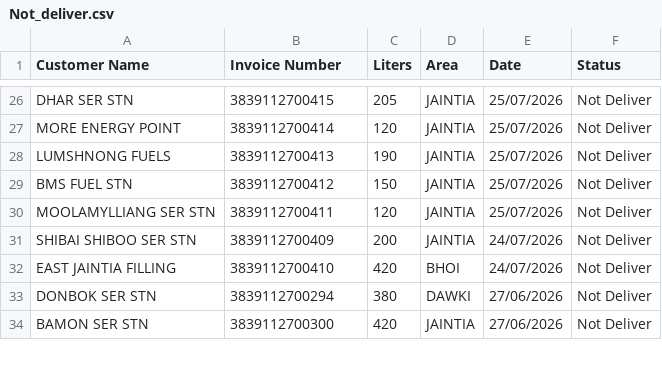
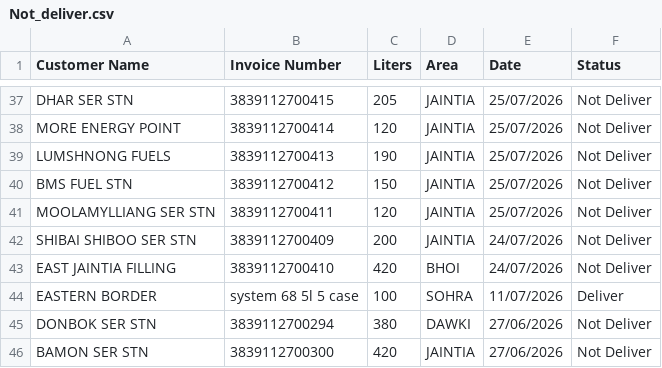
Before and after one commit to servodata98/outstandingsheetxczdv-bnmhgdaegthm-datkhfscbnlpmnb, a CSV file: outstandingsheetxczdv-bnmhgdaegthm-datkhfscbnlpmnb/Not_deliver.csv, drawn as a sheet; only a part is shown, gaps mark what is left out; the diff covers the shown part only.

Commit message:
Update Not_deliver.csv

```diff
--- a/outstandingsheetxczdv-bnmhgdaegthm-datkhfscbnlpmnb/Not_deliver.csv
+++ b/outstandingsheetxczdv-bnmhgdaegthm-datkhfscbnlpmnb/Not_deliver.csv
@@ -32,2 +43,3 @@ SHIBAI SHIBOO SER STN,3839112700409,200,JAINTIA,24/07/2026,Not Deliver
 EAST JAINTIA FILLING,3839112700410,420,BHOI,24/07/2026,Not Deliver
+EASTERN BORDER,system 68 5l 5 case,100,SOHRA,11/07/2026,Deliver
 DONBOK SER STN,3839112700294,380,DAWKI,27/06/2026,Not Deliver
```
Also changed, not shown: 11 added rows elsewhere in this file.
